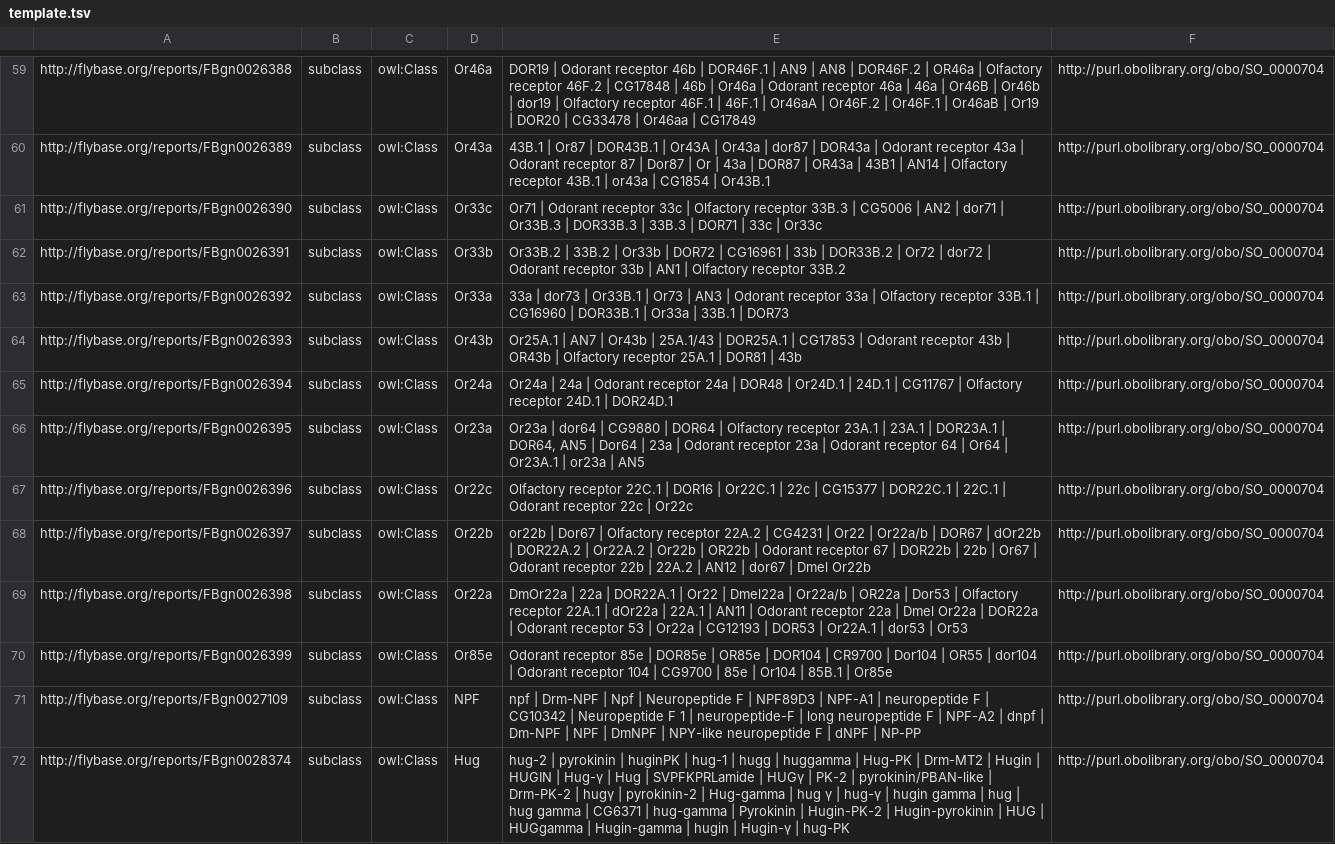
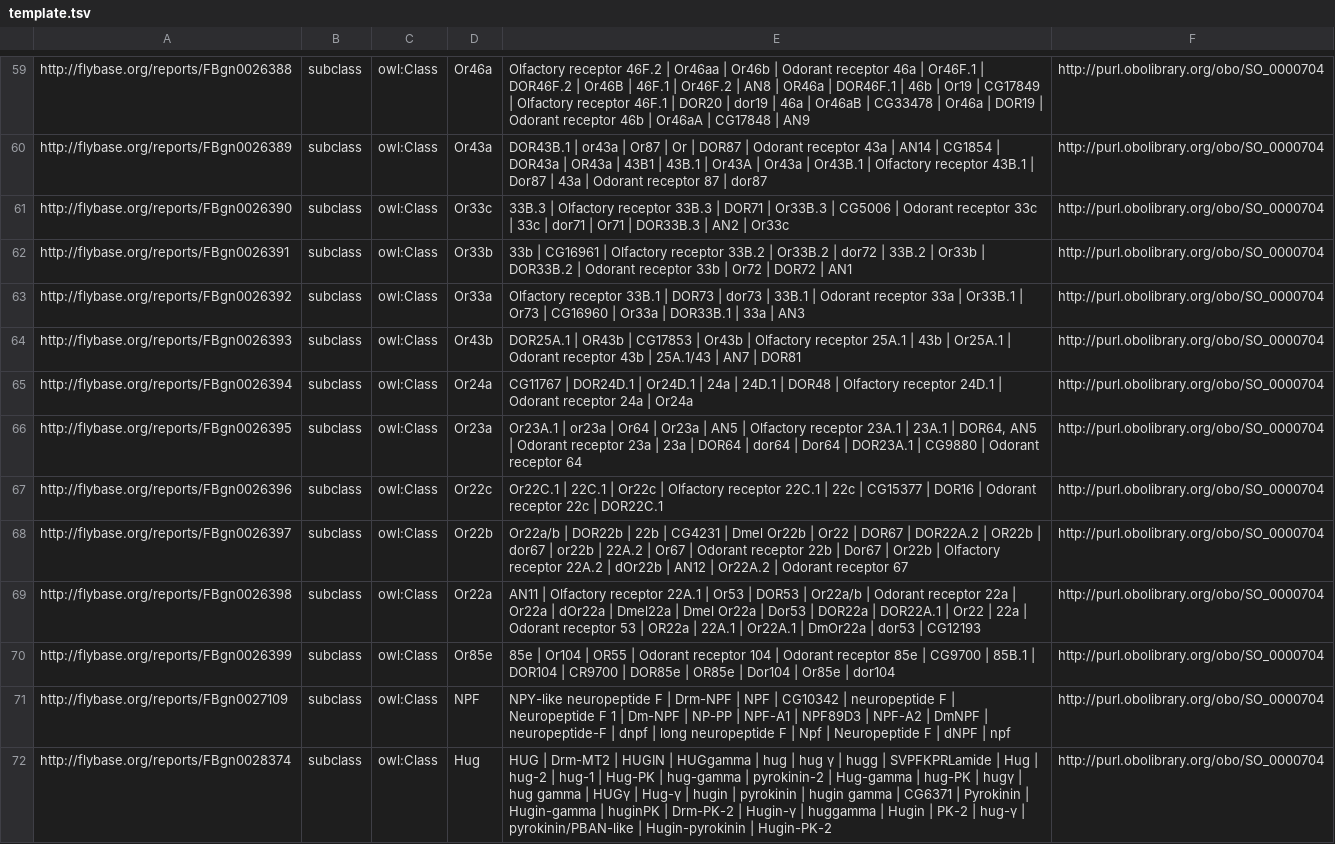
Before and after one commit to FlyBase/drosophila-anatomy-developmental-ontology, a TSV file: src/patterns/robot_template_projects/FlyBase_import/template.tsv, drawn as a sheet; only a part is shown, gaps mark what is left out; the diff covers the shown part only; the diff names each change by its address in the sheet, - before the commit and + after, or states it on an @@ line.

```diff
--- a/src/patterns/robot_template_projects/FlyBase_import/template.tsv
+++ b/src/patterns/robot_template_projects/FlyBase_import/template.tsv
-E59: DOR19 | Odorant receptor 46b | DOR46F.1 | AN9 | AN8 | DOR46F.2 | OR46a | Olfactory receptor 46F.2 | CG17848 | 46b | Or46a | Odorant receptor 46a | 46a | Or46B | Or46b | dor19 | Olfactory receptor 46F.1 | 46F.1 | Or46aA | Or46F.2 | Or46F.1 | Or46aB | Or19 | DOR20 | CG33478 | Or46aa | CG17849
+E59: Olfactory receptor 46F.2 | Or46aa | Or46b | Odorant receptor 46a | Or46F.1 | DOR46F.2 | Or46B | 46F.1 | Or46F.2 | AN8 | OR46a | DOR46F.1 | 46b | Or19 | CG17849 | Olfactory receptor 46F.1 | DOR20 | dor19 | 46a | Or46aB | CG33478 | Or46a | DOR19 | Odorant receptor 46b | Or46aA | CG17848 | AN9
-E60: 43B.1 | Or87 | DOR43B.1 | Or43A | Or43a | dor87 | DOR43a | Odorant receptor 43a | Odorant receptor 87 | Dor87 | Or | 43a | DOR87 | OR43a | 43B1 | AN14 | Olfactory receptor 43B.1 | or43a | CG1854 | Or43B.1
+E60: DOR43B.1 | or43a | Or87 | Or | DOR87 | Odorant receptor 43a | AN14 | CG1854 | DOR43a | OR43a | 43B1 | 43B.1 | Or43A | Or43a | Or43B.1 | Olfactory receptor 43B.1 | Dor87 | 43a | Odorant receptor 87 | dor87
-E61: Or71 | Odorant receptor 33c | Olfactory receptor 33B.3 | CG5006 | AN2 | dor71 | Or33B.3 | DOR33B.3 | 33B.3 | DOR71 | 33c | Or33c
+E61: 33B.3 | Olfactory receptor 33B.3 | DOR71 | Or33B.3 | CG5006 | Odorant receptor 33c | 33c | dor71 | Or71 | DOR33B.3 | AN2 | Or33c
-E62: Or33B.2 | 33B.2 | Or33b | DOR72 | CG16961 | 33b | DOR33B.2 | Or72 | dor72 | Odorant receptor 33b | AN1 | Olfactory receptor 33B.2
+E62: 33b | CG16961 | Olfactory receptor 33B.2 | Or33B.2 | dor72 | 33B.2 | Or33b | DOR33B.2 | Odorant receptor 33b | Or72 | DOR72 | AN1
-E63: 33a | dor73 | Or33B.1 | Or73 | AN3 | Odorant receptor 33a | Olfactory receptor 33B.1 | CG16960 | DOR33B.1 | Or33a | 33B.1 | DOR73
+E63: Olfactory receptor 33B.1 | DOR73 | dor73 | 33B.1 | Odorant receptor 33a | Or33B.1 | Or73 | CG16960 | Or33a | DOR33B.1 | 33a | AN3
-E64: Or25A.1 | AN7 | Or43b | 25A.1/43 | DOR25A.1 | CG17853 | Odorant receptor 43b | OR43b | Olfactory receptor 25A.1 | DOR81 | 43b
+E64: DOR25A.1 | OR43b | CG17853 | Or43b | Olfactory receptor 25A.1 | 43b | Or25A.1 | Odorant receptor 43b | 25A.1/43 | AN7 | DOR81
-E65: Or24a | 24a | Odorant receptor 24a | DOR48 | Or24D.1 | 24D.1 | CG11767 | Olfactory receptor 24D.1 | DOR24D.1
+E65: CG11767 | DOR24D.1 | Or24D.1 | 24a | 24D.1 | DOR48 | Olfactory receptor 24D.1 | Odorant receptor 24a | Or24a
-E66: Or23a | dor64 | CG9880 | DOR64 | Olfactory receptor 23A.1 | 23A.1 | DOR23A.1 | DOR64, AN5 | Dor64 | 23a | Odorant receptor 23a | Odorant receptor 64 | Or64 | Or23A.1 | or23a | AN5
+E66: Or23A.1 | or23a | Or64 | Or23a | AN5 | Olfactory receptor 23A.1 | 23A.1 | DOR64, AN5 | Odorant receptor 23a | 23a | DOR64 | dor64 | Dor64 | DOR23A.1 | CG9880 | Odorant receptor 64
-E67: Olfactory receptor 22C.1 | DOR16 | Or22C.1 | 22c | CG15377 | DOR22C.1 | 22C.1 | Odorant receptor 22c | Or22c
+E67: Or22C.1 | 22C.1 | Or22c | Olfactory receptor 22C.1 | 22c | CG15377 | DOR16 | Odorant receptor 22c | DOR22C.1
-E68: or22b | Dor67 | Olfactory receptor 22A.2 | CG4231 | Or22 | Or22a/b | DOR67 | dOr22b | DOR22A.2 | Or22A.2 | Or22b | OR22b | Odorant receptor 67 | DOR22b | 22b | Or67 | Odorant receptor 22b | 22A.2 | AN12 | dor67 | Dmel Or22b
+E68: Or22a/b | DOR22b | 22b | CG4231 | Dmel Or22b | Or22 | DOR67 | DOR22A.2 | OR22b | dor67 | or22b | 22A.2 | Or67 | Odorant receptor 22b | Dor67 | Or22b | Olfactory receptor 22A.2 | dOr22b | AN12 | Or22A.2 | Odorant receptor 67
-E69: DmOr22a | 22a | DOR22A.1 | Or22 | Dmel22a | Or22a/b | OR22a | Dor53 | Olfactory receptor 22A.1 | dOr22a | 22A.1 | AN11 | Odorant receptor 22a | Dmel Or22a | DOR22a | Odorant receptor 53 | Or22a | CG12193 | DOR53 | Or22A.1 | dor53 | Or53
+E69: AN11 | Olfactory receptor 22A.1 | Or53 | DOR53 | Or22a/b | Odorant receptor 22a | Or22a | dOr22a | Dmel22a | Dmel Or22a | Dor53 | DOR22a | DOR22A.1 | Or22 | 22a | Odorant receptor 53 | OR22a | 22A.1 | Or22A.1 | DmOr22a | dor53 | CG12193
-E70: Odorant receptor 85e | DOR85e | OR85e | DOR104 | CR9700 | Dor104 | OR55 | dor104 | Odorant receptor 104 | CG9700 | 85e | Or104 | 85B.1 | Or85e
+E70: 85e | Or104 | OR55 | Odorant receptor 104 | Odorant receptor 85e | CG9700 | 85B.1 | DOR104 | CR9700 | DOR85e | OR85e | Dor104 | Or85e | dor104
-E71: npf | Drm-NPF | Npf | Neuropeptide F | NPF89D3 | NPF-A1 | neuropeptide F | CG10342 | Neuropeptide F 1 | neuropeptide-F | long neuropeptide F | NPF-A2 | dnpf | Dm-NPF | NPF | DmNPF | NPY-like neuropeptide F | dNPF | NP-PP
+E71: NPY-like neuropeptide F | Drm-NPF | NPF | CG10342 | neuropeptide F | Neuropeptide F 1 | Dm-NPF | NP-PP | NPF-A1 | NPF89D3 | NPF-A2 | DmNPF | neuropeptide-F | dnpf | long neuropeptide F | Npf | Neuropeptide F | dNPF | npf
-E72: hug-2 | pyrokinin | huginPK | hug-1 | hugg | huggamma | Hug-PK | Drm-MT2 | Hugin | HUGIN | Hug-γ | Hug | SVPFKPRLamide | HUGγ | PK-2 | pyrokinin/PBAN-like | Drm-PK-2 | hugγ | pyrokinin-2 | Hug-gamma | hug γ | hug-γ | hugin gamma | hug | hug gamma | CG6371 | hug-gamma | Pyrokinin | Hugin-PK-2 | Hugin-pyrokinin | HUG | HUGgamma | Hugin-gamma | hugin | Hugin-γ | hug-PK
+E72: HUG | Drm-MT2 | HUGIN | HUGgamma | hug | hug γ | hugg | SVPFKPRLamide | Hug | hug-2 | hug-1 | Hug-PK | hug-gamma | pyrokinin-2 | Hug-gamma | hug-PK | hugγ | hug gamma | HUGγ | Hug-γ | hugin | pyrokinin | hugin gamma | CG6371 | Pyrokinin | Hugin-gamma | huginPK | Drm-PK-2 | Hugin-γ | huggamma | Hugin | PK-2 | hug-γ | pyrokinin/PBAN-like | Hugin-pyrokinin | Hugin-PK-2
```
Also changed, not shown: 158 edited cells elsewhere in this file, 1 other file.
